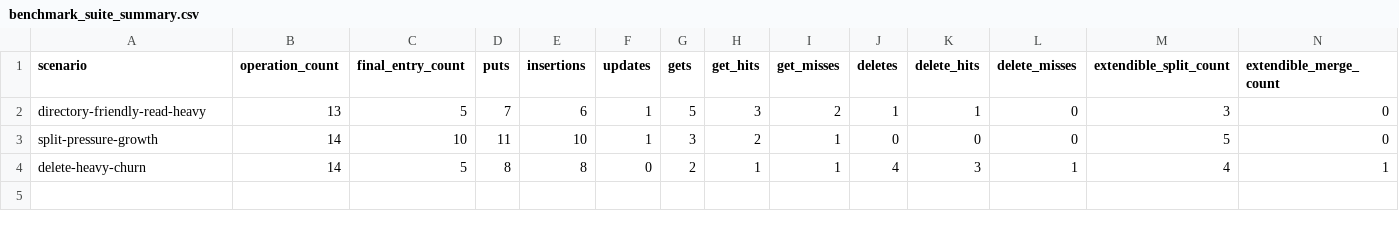
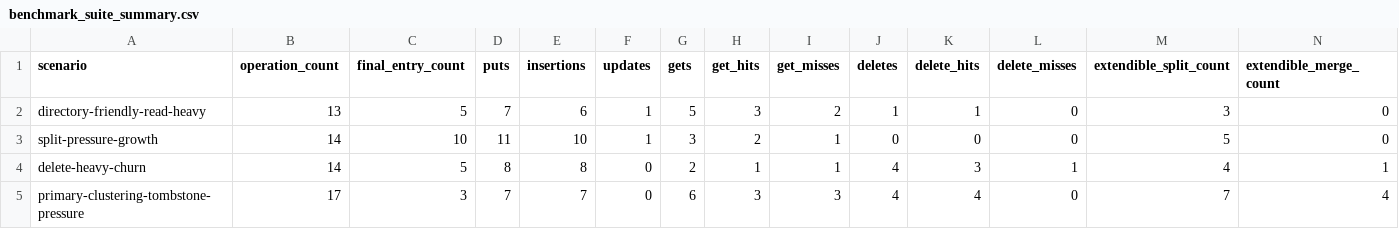
Before and after one commit to NEUJEANS/cs-portfolio-projects, a CSV file: docs/artifacts/extendible-hashing-lab/benchmark_suite_summary.csv, drawn as a sheet; only a part is shown; rows hold the shown columns only; the diff names each change by its address in the sheet, - before the commit and + after, or states it on an @@ line.

Commit message:
feat(extendible-hashing-lab): add clustering benchmark preset

```diff
--- a/docs/artifacts/extendible-hashing-lab/benchmark_suite_summary.csv
+++ b/docs/artifacts/extendible-hashing-lab/benchmark_suite_summary.csv
+row 5: primary-clustering-tombstone-pressure | 17 | 3 | 7 | 7 | 0 | 6 | 3 | 3 | 4 | 4 | 0 | 7 | 4
```
Also changed, not shown: 12 other files.
